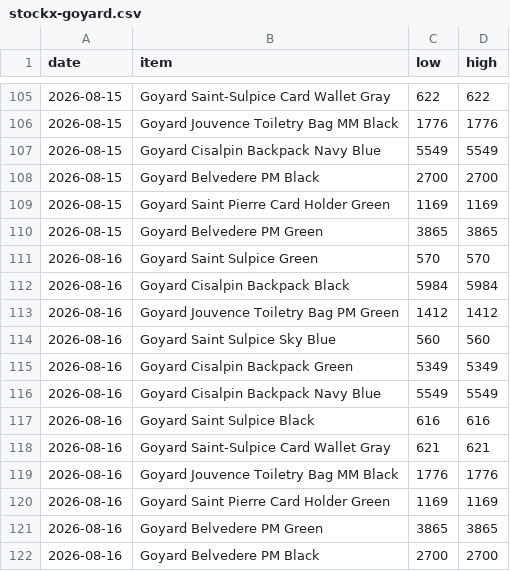
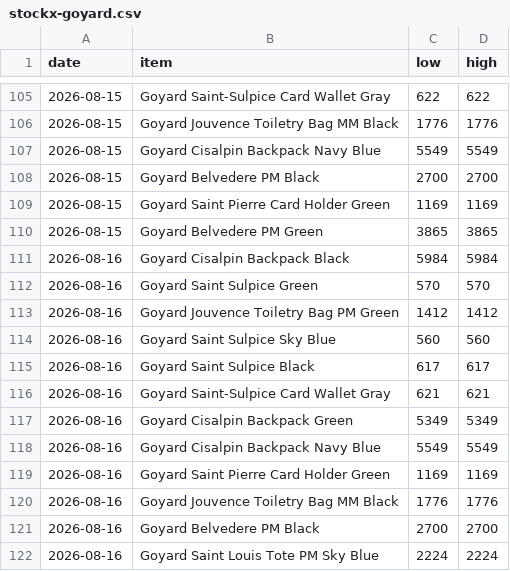
Before and after one commit to elibarzvi/demand-desk, a CSV file: data/exports/stockx-goyard.csv, drawn as a sheet; only a part is shown, gaps mark what is left out.

```diff
--- a/data/exports/stockx-goyard.csv
+++ b/data/exports/stockx-goyard.csv
@@ -110,13 +110,13 @@ date,item,low,high
 2026-08-15,Goyard Belvedere PM Green,3865,3865
+2026-08-16,Goyard Cisalpin Backpack Black,5984,5984
 2026-08-16,Goyard Saint Sulpice Green,570,570
-2026-08-16,Goyard Cisalpin Backpack Black,5984,5984
 2026-08-16,Goyard Jouvence Toiletry Bag PM Green,1412,1412
 2026-08-16,Goyard Saint Sulpice Sky Blue,560,560
+2026-08-16,Goyard Saint Sulpice Black,617,617
+2026-08-16,Goyard Saint-Sulpice Card Wallet Gray,621,621
 2026-08-16,Goyard Cisalpin Backpack Green,5349,5349
 2026-08-16,Goyard Cisalpin Backpack Navy Blue,5549,5549
-2026-08-16,Goyard Saint Sulpice Black,616,616
-2026-08-16,Goyard Saint-Sulpice Card Wallet Gray,621,621
+2026-08-16,Goyard Saint Pierre Card Holder Green,1169,1169
 2026-08-16,Goyard Jouvence Toiletry Bag MM Black,1776,1776
-2026-08-16,Goyard Saint Pierre Card Holder Green,1169,1169
-2026-08-16,Goyard Belvedere PM Green,3865,3865
 2026-08-16,Goyard Belvedere PM Black,2700,2700
+2026-08-16,Goyard Saint Louis Tote PM Sky Blue,2224,2224
```
Also changed, not shown: data/exports/ebay.csv, data/exports/fashionphile.csv, 4 other files.
